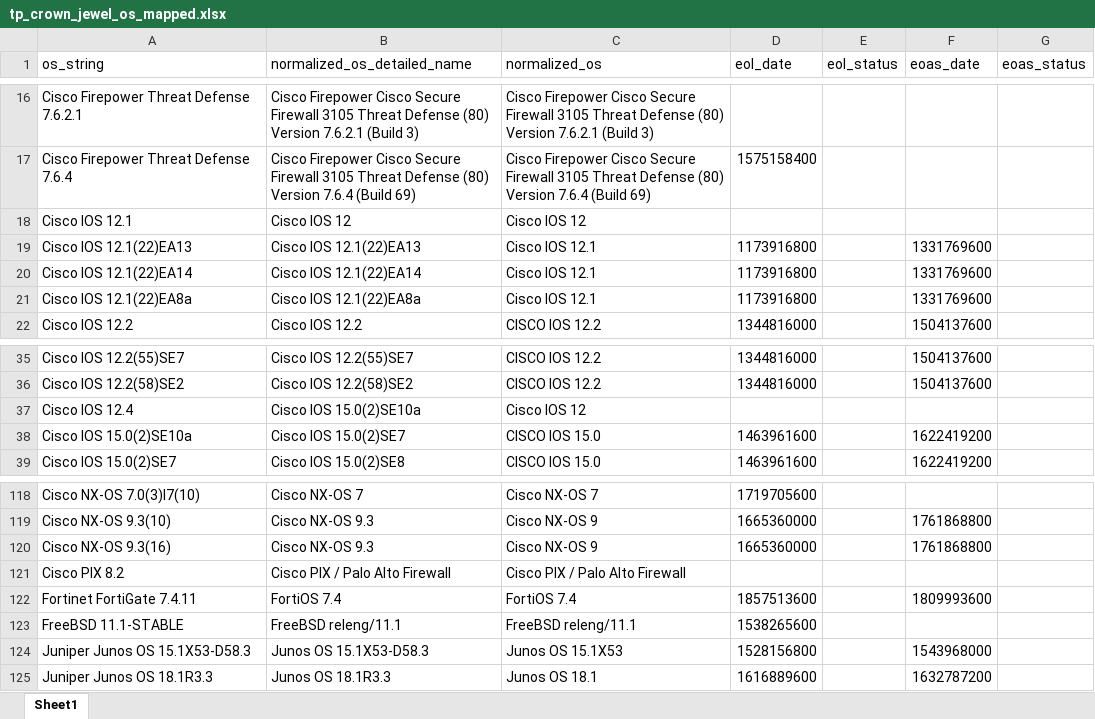
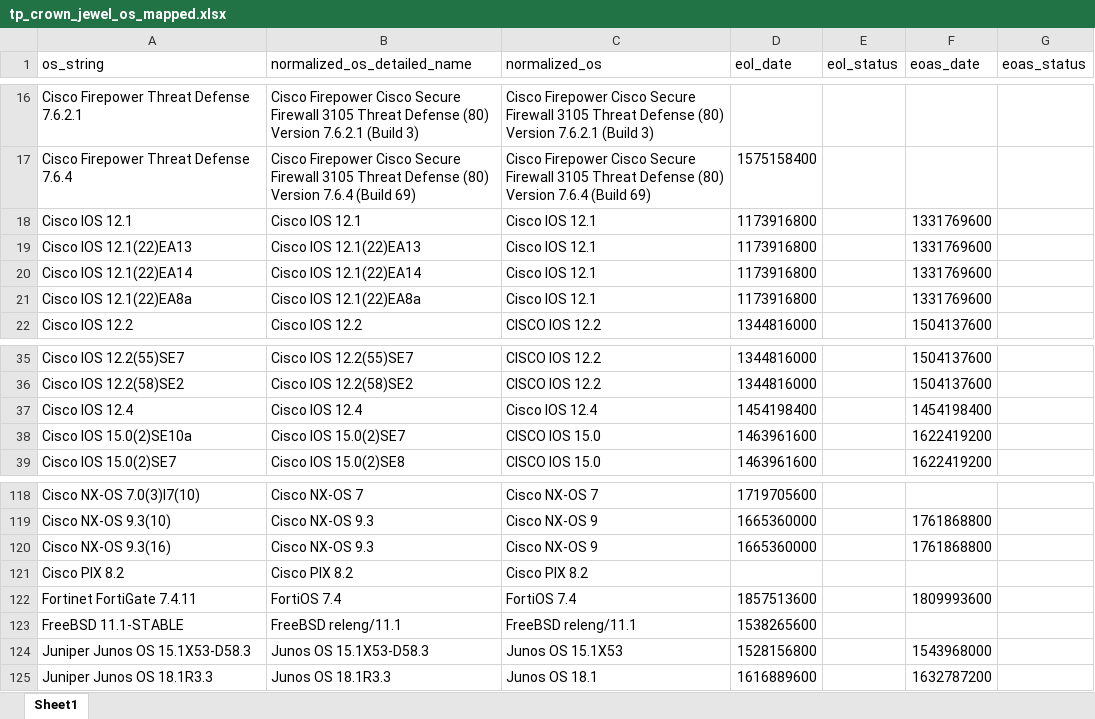
Before and after one commit to jibinge0rge/OS-Health-Check, an Excel workbook: _backup/tp_crown_jewel_os_mapped.xlsx, sheet Sheet1, drawn as a sheet; only a part is shown, gaps mark what is left out; values as stored, in another font and other column widths than the file's, no borders; the diff names each change by its address in the sheet, - before the commit and + after, or states it on an @@ line.

Commit message:
rolling back data

```diff
--- a/_backup/tp_crown_jewel_os_mapped.xlsx (sheet Sheet1)
+++ b/_backup/tp_crown_jewel_os_mapped.xlsx (sheet Sheet1)
-B18 (normalized_os_detailed_name): Cisco IOS 12
+B18 (normalized_os_detailed_name): Cisco IOS 12.1
-C18 (normalized_os): Cisco IOS 12
+C18 (normalized_os): Cisco IOS 12.1
-D18 (eol_date): (empty)
+D18 (eol_date): 1173916800
-F18 (eoas_date): (empty)
+F18 (eoas_date): 1331769600
-B37 (normalized_os_detailed_name): Cisco IOS 15.0(2)SE10a
+B37 (normalized_os_detailed_name): Cisco IOS 12.4
-C37 (normalized_os): Cisco IOS 12
+C37 (normalized_os): Cisco IOS 12.4
-D37 (eol_date): (empty)
+D37 (eol_date): 1454198400
-F37 (eoas_date): (empty)
+F37 (eoas_date): 1454198400
-B121 (normalized_os_detailed_name): Cisco PIX / Palo Alto Firewall
+B121 (normalized_os_detailed_name): Cisco PIX 8.2
-C121 (normalized_os): Cisco PIX / Palo Alto Firewall
+C121 (normalized_os): Cisco PIX 8.2
```
Also changed, not shown: 3 other files.
